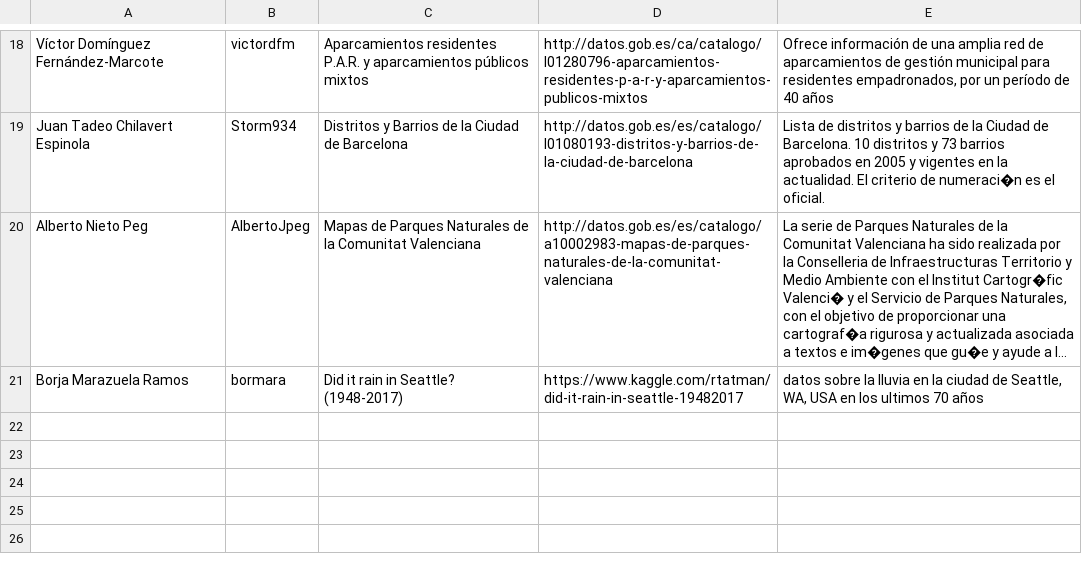
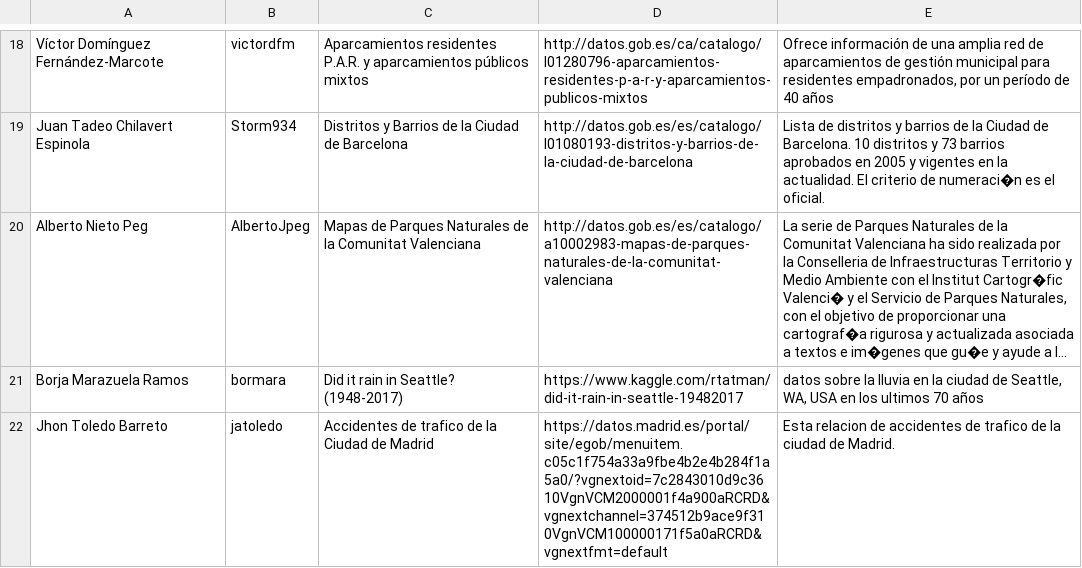
Before and after one commit to tmiranda1994/Curso2018-2019, a CSV file: Assignment1/DatasetDescriptions.csv, drawn as a sheet; only a part is shown, gaps mark what is left out; long unchanged cells end in …; the diff names each change by its address in the sheet, - before the commit and + after, or states it on an @@ line.

Commit message:
commit  jatoledo

```diff
--- a/Assignment1/DatasetDescriptions.csv
+++ b/Assignment1/DatasetDescriptions.csv
+row 22: Jhon Toledo Barreto | jatoledo | Accidentes de trafico de la Ciudad de Madrid | https://datos.madrid.es/portal/site/egob/menuitem.c05c1f754a33a9fbe4b2e4b284f1a5a0/?vgnextoid=7c2843010d9c3610VgnVCM2000001f4a900aRCRD&vgnextchannel=374512b9ace9f310VgnVCM100000171f5a0aRCRD&vgnextfmt=default | Esta relacion de accidentes de trafico de la ciudad de Madrid.
```
